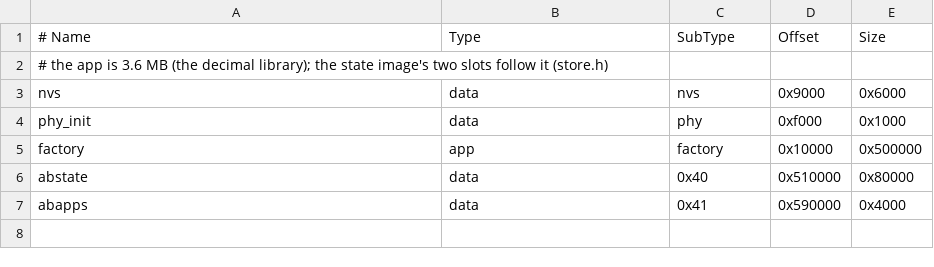
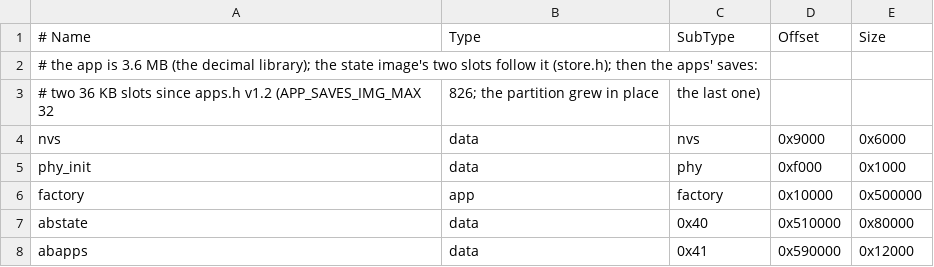
Before and after one commit to cpuchip/stu32-firmware, a CSV file: device/standin/partitions.csv, drawn as a sheet.

```diff
--- a/device/standin/partitions.csv
+++ b/device/standin/partitions.csv
@@ -1,3 +1,4 @@
 # Name,   Type, SubType, Offset,   Size
-# the app is 3.6 MB (the decimal library); the state image's two slots follow it (store.h)
+# the app is 3.6 MB (the decimal library); the state image's two slots follow it (store.h); then the apps' saves:
+# two 36 KB slots since apps.h v1.2 (APP_SAVES_IMG_MAX 32,826; the partition grew in place, the last one)
 nvs,      data, nvs,     0x9000,   0x6000
@@ -6,2 +7,2 @@ factory,  app,  factory, 0x10000,  0x500000
 abstate,  data, 0x40,    0x510000, 0x80000
-abapps,   data, 0x41,    0x590000, 0x4000
+abapps,   data, 0x41,    0x590000, 0x12000
```
Also changed, not shown: device/reva/partitions.csv, 10 other files.
